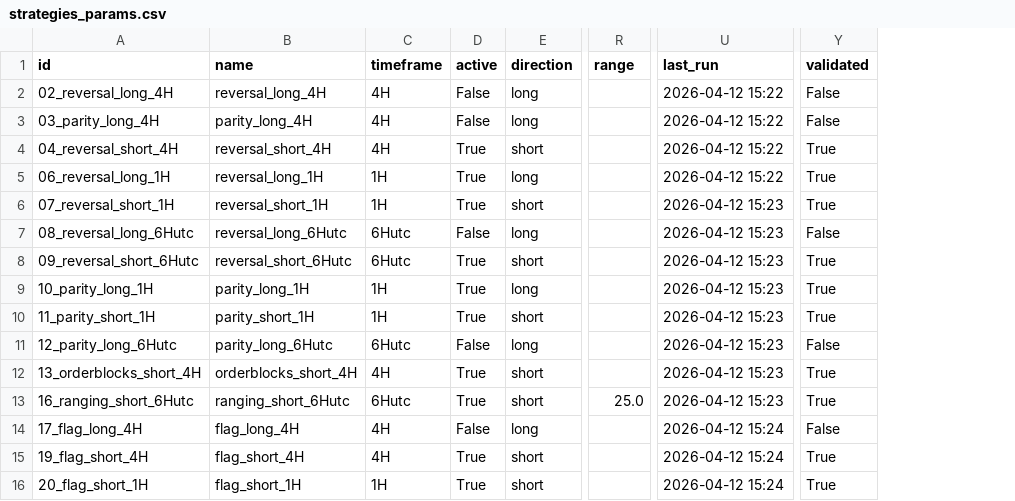
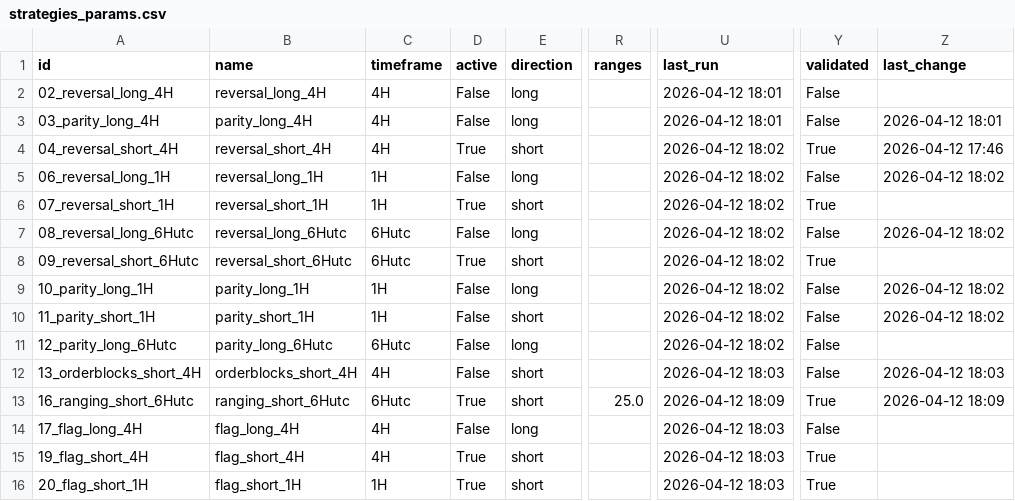
Before and after one commit to Javi826/quant_g, a CSV file: bitget/BOT_batch/strategies_params.csv, drawn as a sheet; only a part is shown, gaps mark what is left out; the diff names each change by its address in the sheet, - before the commit and + after, or states it on an @@ line.

```diff
--- a/bitget/BOT_batch/strategies_params.csv
+++ b/bitget/BOT_batch/strategies_params.csv
+column Z (last_change), rows 3-13: 2026-04-12 18:01 | 2026-04-12 17:46 | 2026-04-12 18:02 |  | 2026-04-12 18:02 |  | 2026-04-12 18:02 | 2026-04-12 18:02 |  | 2026-04-12 18:03 | 2026-04-12 18:09
-R1: range
+R1: ranges
-U2:U3 (last_run): 2026-04-12 15:22
+U2:U3 (last_run): 2026-04-12 18:01
-U4:U5 (last_run): 2026-04-12 15:22
+U4:U5 (last_run): 2026-04-12 18:02
-D5 (active): True
+D5 (active): False
-Y5 (validated): True
+Y5 (validated): False
-U6:U11 (last_run): 2026-04-12 15:23
+U6:U11 (last_run): 2026-04-12 18:02
-D9:D10 (active): True
+D9:D10 (active): False
-Y9:Y10 (validated): True
+Y9:Y10 (validated): False
-D12 (active): True
+D12 (active): False
-U12 (last_run): 2026-04-12 15:23
+U12 (last_run): 2026-04-12 18:03
-Y12 (validated): True
+Y12 (validated): False
-U13 (last_run): 2026-04-12 15:23
+U13 (last_run): 2026-04-12 18:09
-U14:U16 (last_run): 2026-04-12 15:24
+U14:U16 (last_run): 2026-04-12 18:03
```
Also changed, not shown: 27 other files.
